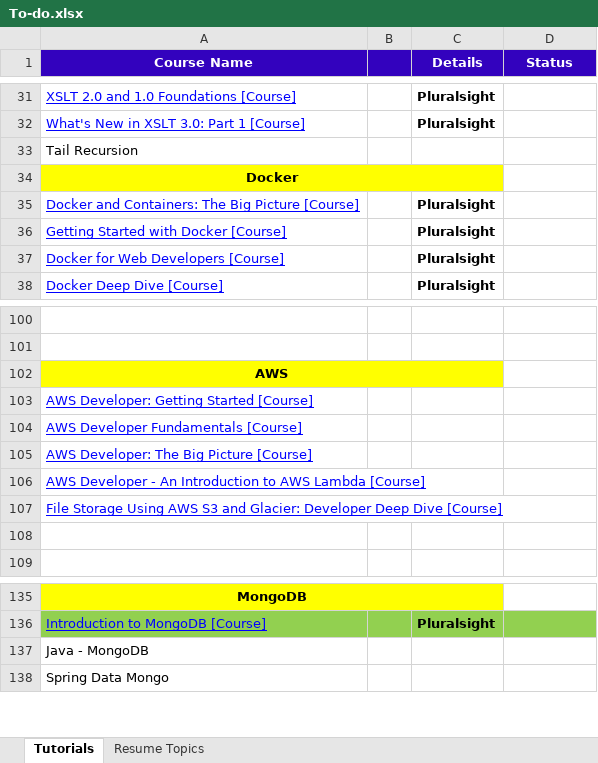
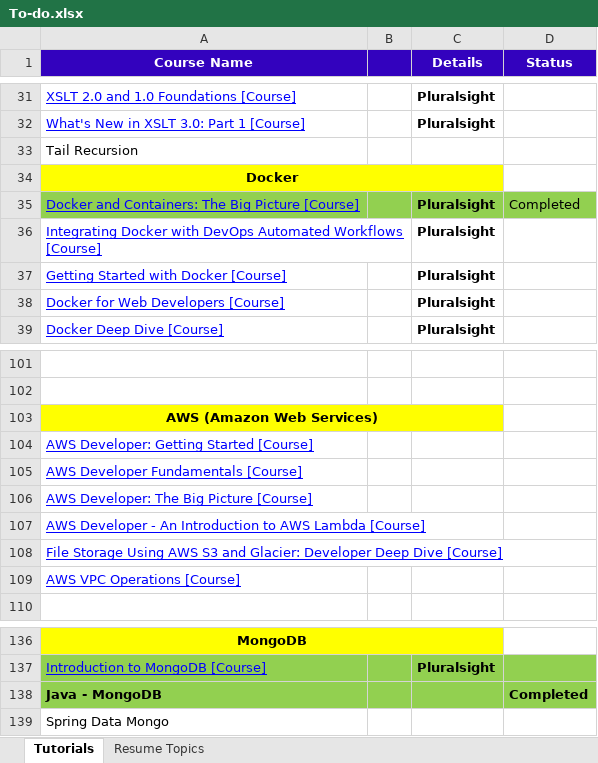
Before and after one commit to GDivya111/images, an Excel workbook: To-do.xlsx, sheet Tutorials, drawn as a sheet; only a part is shown, gaps mark what is left out; values as stored, in another font and other column widths than the file's, no borders; addresses are those after the commit; the diff names each change by its address in the sheet, - before the commit and + after, or states it on an @@ line.

```diff
--- a/To-do.xlsx (sheet Tutorials)
+++ b/To-do.xlsx (sheet Tutorials)
-A35:D35 fill: none
+A35:D35 fill: #92D050
-D35 (Status): (empty)
+D35 (Status): Completed
+row 36: Integrating Docker with DevOps Automated Workflows [Course] |  | Pluralsight
-A103 (Course Name): AWS
+A103 (Course Name): AWS (Amazon Web Services)
-A109 (Course Name): (empty)
+A109 (Course Name): AWS VPC Operations [Course]
-A138:D138 fill: none
+A138:D138 fill: #92D050
-A138 bold: off
+A138 bold: on
-D138 (Status): (empty)
+D138 (Status): Completed
```
Also changed, not shown: Definitions/d_Definitions_unit_test.xlsx, Definitions/g_Definitions_DB.xlsx, 1 other file.
